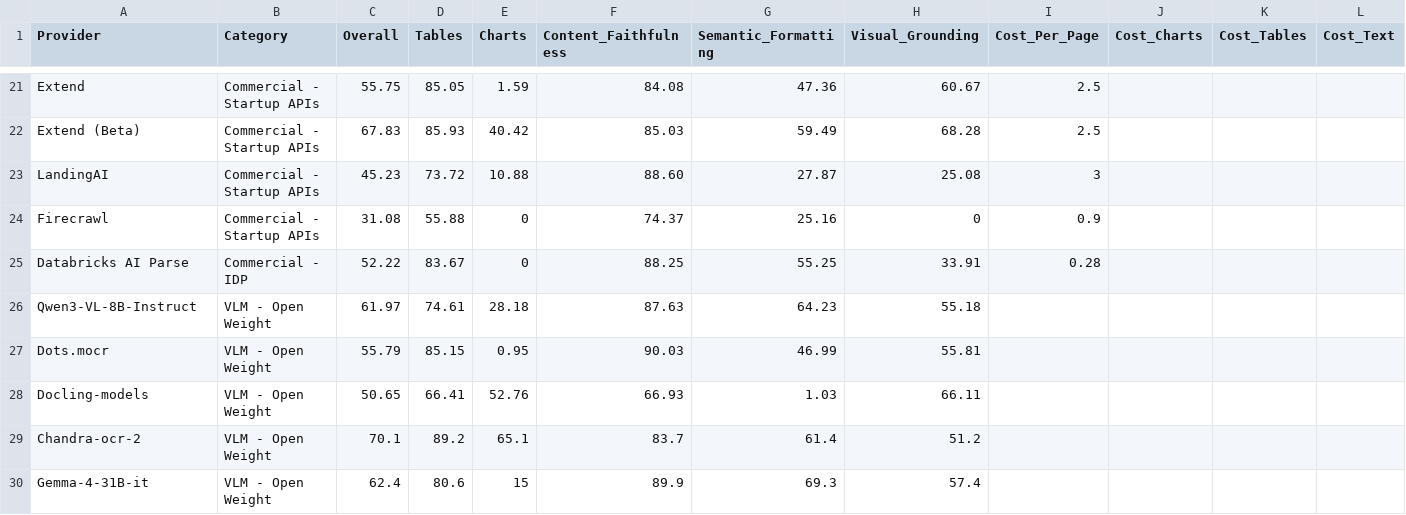
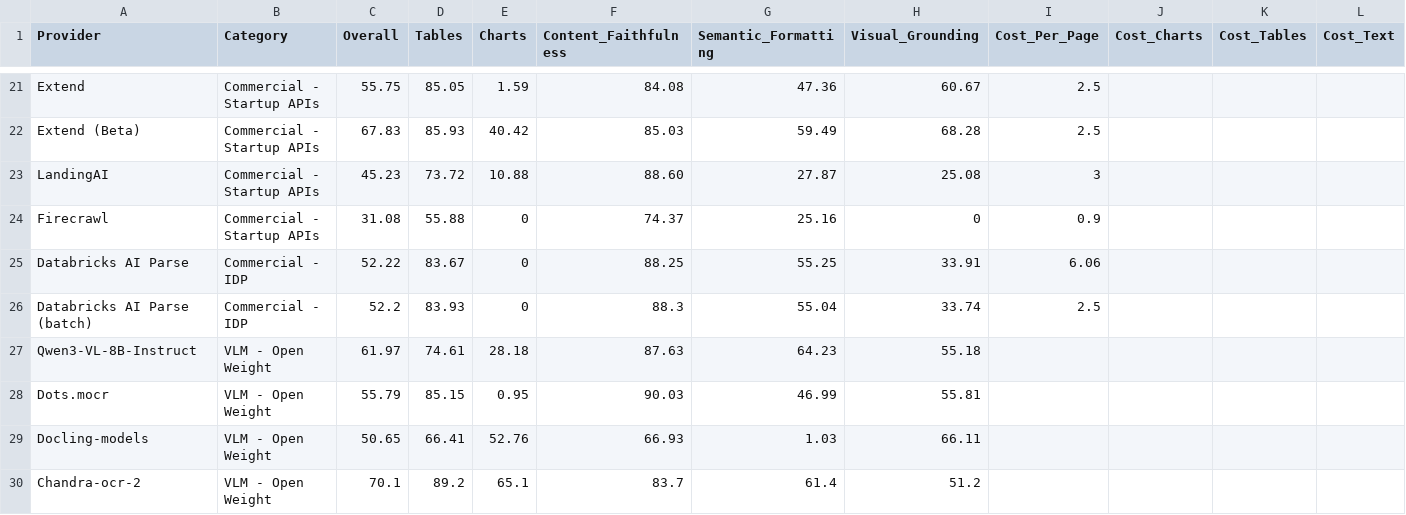
Before and after one commit to Firas013/ArabicFinBench, a CSV file: leaderboard.csv, drawn as a sheet; only a part is shown, gaps mark what is left out; the shorter side is filled out with more unchanged rows; rows hold the shown columns only; the diff names each change by its address in the sheet, - before the commit and + after, or states it on an @@ line.

Commit message:
Add Databricks ai_parse_document parse pipeline (single + batch) (#15)
* Add Databricks ai_parse_document parse pipeline (single + batch)

Covers a missing vendor in the parse benchmark. ai_parse_document is
Databricks' managed multimodal document-parsing SQL function; the
provider drives it via the Statement Execution API over a SQL Warehouse,
with optional request coalescing to amortize warehouse warm-up overhead.

* leaderboard: update Databricks cost, add batch row

```diff
--- a/leaderboard.csv
+++ b/leaderboard.csv
-I25 (Cost_Per_Page): 0.28
+I25 (Cost_Per_Page): 6.06
+row 26: Databricks AI Parse (batch) | Commercial - IDP | 52.2 | 83.93 | 0 | 88.3 | 55.04 | 33.74 | 2.5
```
Also changed, not shown: 5 other files.
